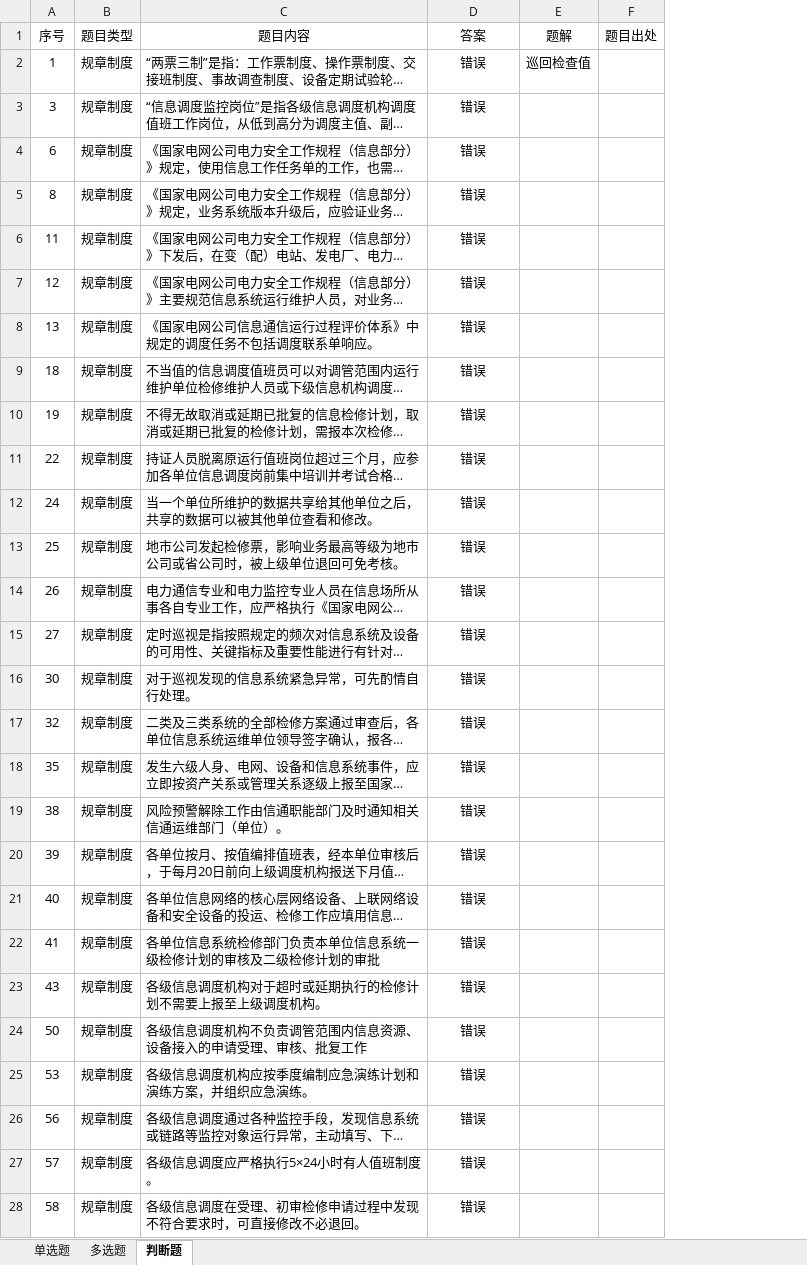
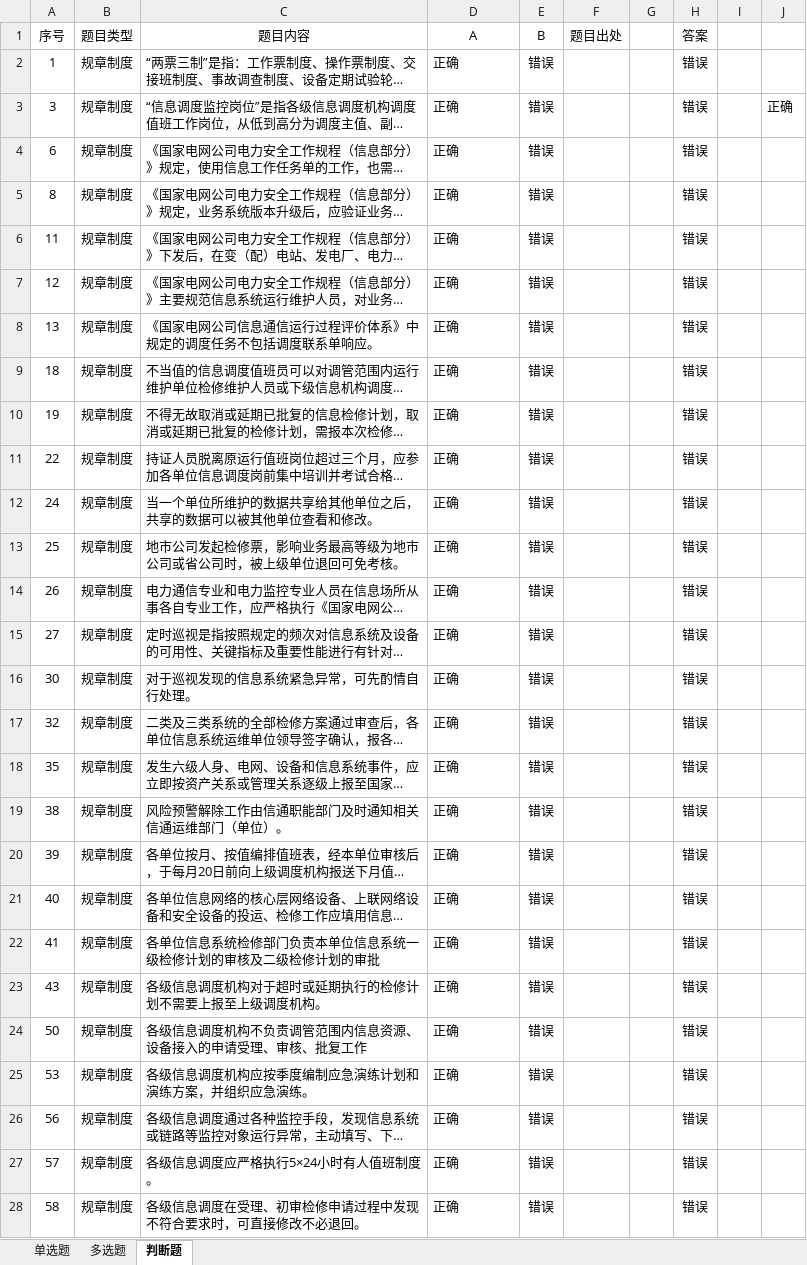
Before and after one commit to ml0042993/Exam, an Excel workbook: Answer/File/国家电网有限公司信息调度值长公共题库.xlsx, sheet 判断题, drawn as a sheet; only a part is shown; long unchanged cells end in …; values as stored, in another font and other column widths than the file's, no borders; conditional formats not drawn; removed rows and columns are numbered as before the commit, all else as after; the diff covers the shown part only; the diff names each change by its address in the sheet, - before the commit and + after, or states it on an @@ line.

```diff
--- a/Answer/File/国家电网有限公司信息调度值长公共题库.xlsx (sheet 判断题)
+++ b/Answer/File/国家电网有限公司信息调度值长公共题库.xlsx (sheet 判断题)
-column E (题解), row 2: 巡回检查值
+column E (B), rows 2-28: all 错误
+column G, empty
+column H (答案), rows 2-28: all 错误
+column I, empty
+column J, row 3: 正确
-D1: 答案
+D1: A
-D2:D28 (A): 错误
+D2:D28 (A): 正确
-D2:D28 alignment: center
+D2:D28 alignment: left
```
Also changed, not shown: 135 edited cells and cell formats elsewhere in this sheet, 7 other files.
